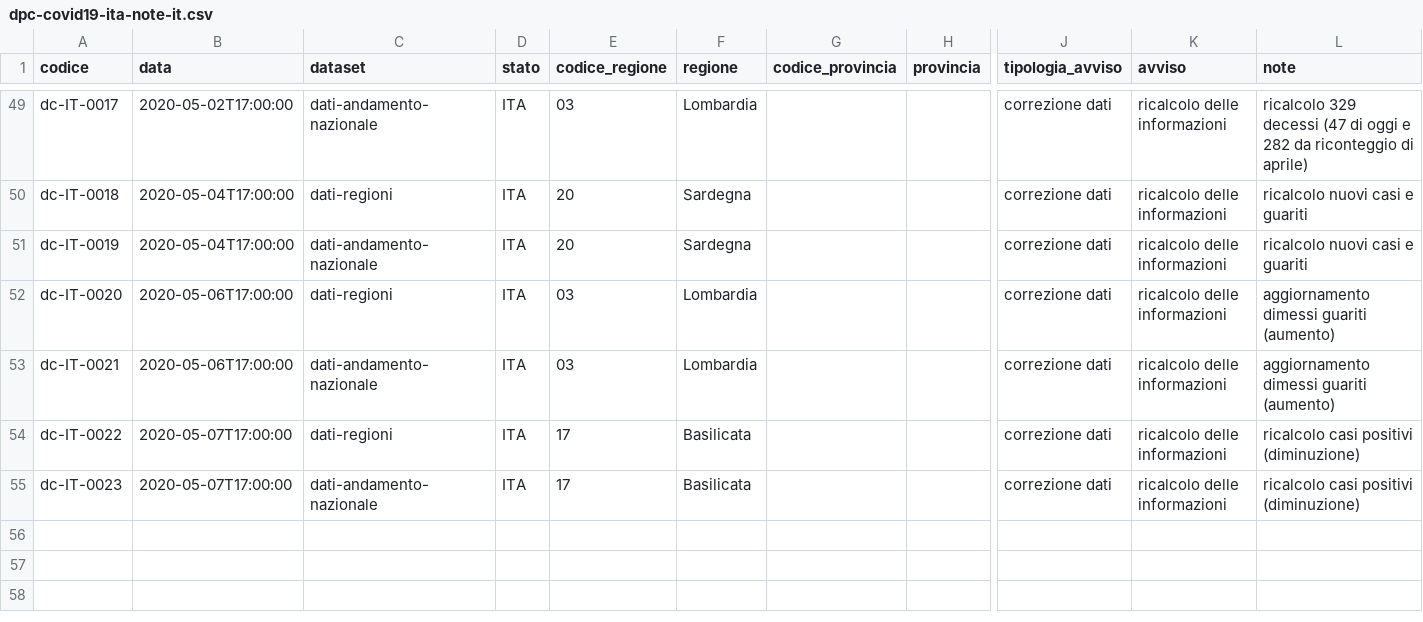
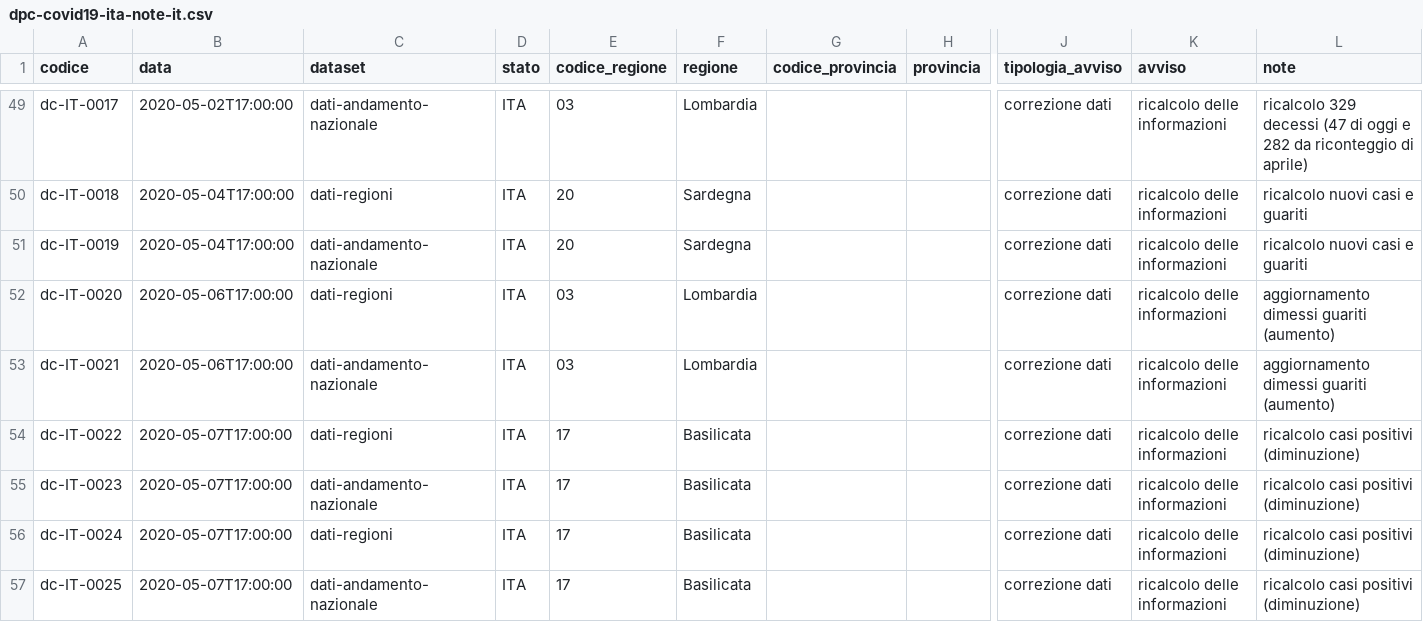
Before and after one commit to nicogiangregorio/COVID-19, a CSV file: note/dpc-covid19-ita-note-it.csv, drawn as a sheet; only a part is shown, gaps mark what is left out; rows hold the shown columns only; the diff names each change by its address in the sheet, - before the commit and + after, or states it on an @@ line.

```diff
--- a/note/dpc-covid19-ita-note-it.csv
+++ b/note/dpc-covid19-ita-note-it.csv
+row 56: dc-IT-0024 | 2020-05-07T17:00:00 | dati-regioni | ITA | 17 | Basilicata |  |  | correzione dati | ricalcolo delle informazioni | ricalcolo casi positivi (diminuzione)
+row 57: dc-IT-0025 | 2020-05-07T17:00:00 | dati-andamento-nazionale | ITA | 17 | Basilicata |  |  | correzione dati | ricalcolo delle informazioni | ricalcolo casi positivi (diminuzione)
```
Also changed, not shown: note/dpc-covid19-ita-note-en.csv, 12 other files.
